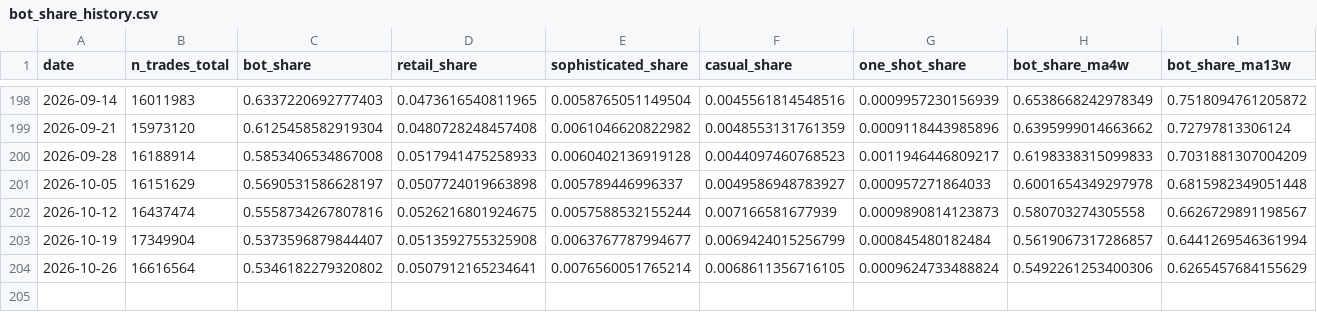
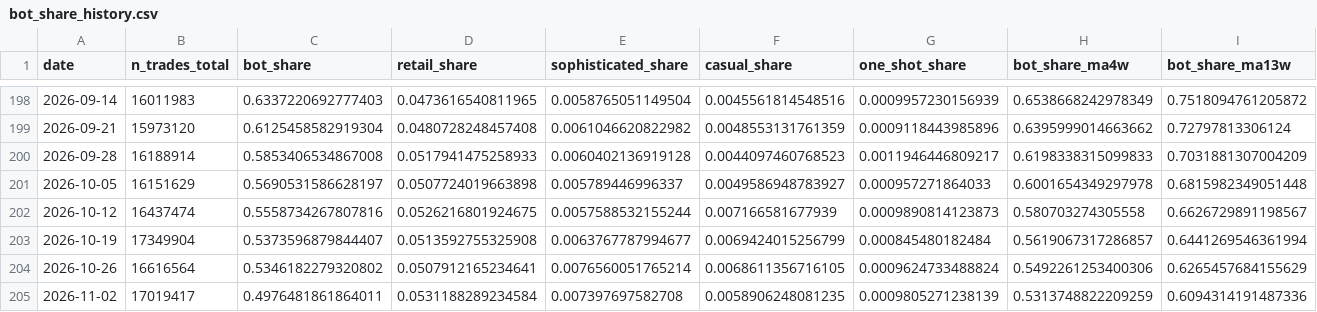
Before and after one commit to jdellavedova/polymarket-index, a CSV file: site/public/data/bot_share_history.csv, drawn as a sheet; only a part is shown, gaps mark what is left out; rows hold the shown columns only; the diff names each change by its address in the sheet, - before the commit and + after, or states it on an @@ line.

```diff
--- a/site/public/data/bot_share_history.csv
+++ b/site/public/data/bot_share_history.csv
+row 205: 2026-11-02 | 17019417 | 0.4976481861864011 | 0.0531188289234584 | 0.007397697582708 | 0.0058906248081235 | 0.0009805271238139 | 0.5313748822209259 | 0.6094314191487336
```
Also changed, not shown: site/public/data/cumulative_pnl_history.csv, site/public/data/market_snapshot_history.csv, 28 other files.
